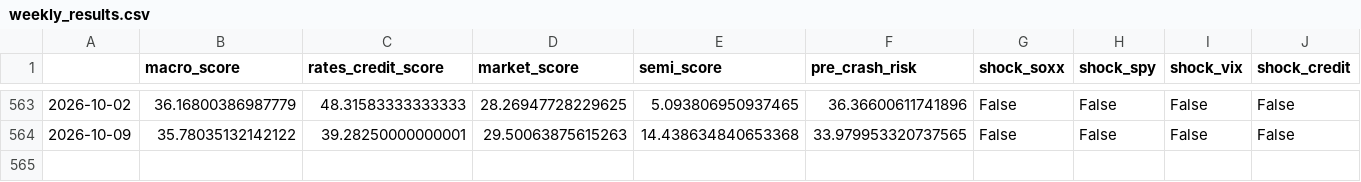
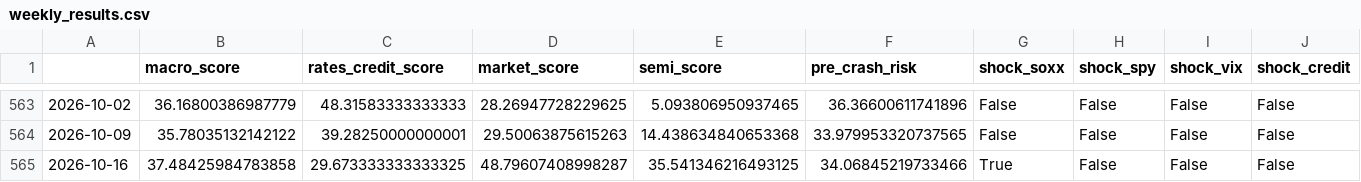
Before and after one commit to subin001893-cmyk/stock-scanner-results, a CSV file: latest/weekly_results.csv, drawn as a sheet; only a part is shown, gaps mark what is left out; rows hold the shown columns only; the diff names each change by its address in the sheet, - before the commit and + after, or states it on an @@ line.

```diff
--- a/latest/weekly_results.csv
+++ b/latest/weekly_results.csv
+row 565: 2026-10-16 | 37.48425984783858 | 29.673333333333325 | 48.79607408998287 | 35.541346216493125 | 34.06845219733466 | True | False | False | False
```
Also changed, not shown: latest/fred_macro_weekly.csv, latest/sector_latest_snapshot.csv, 10 other files.
